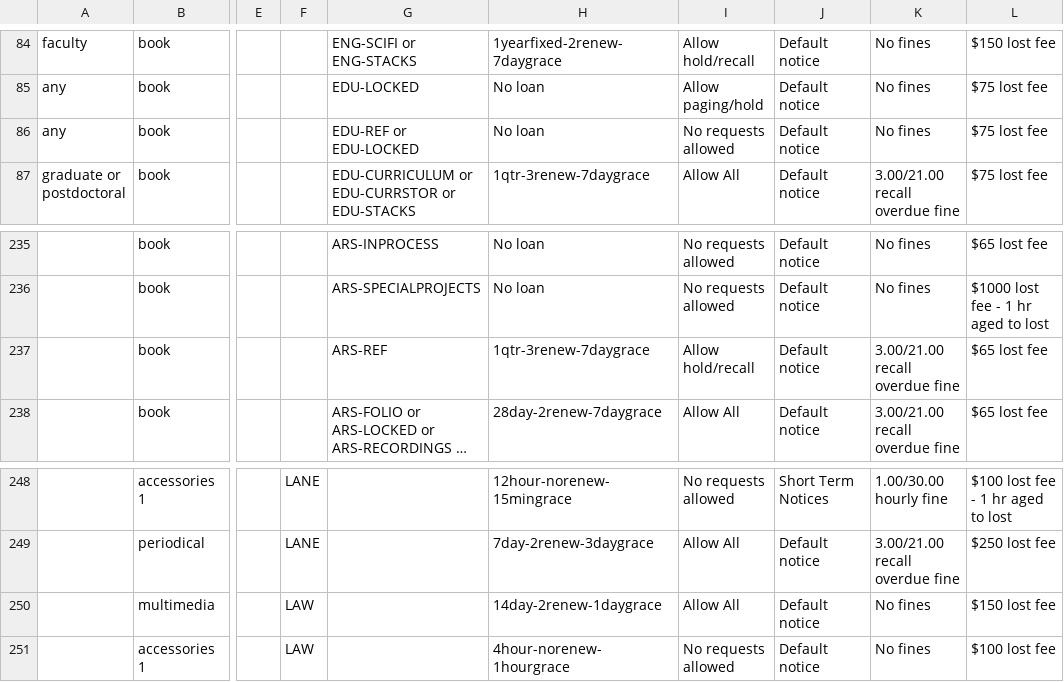
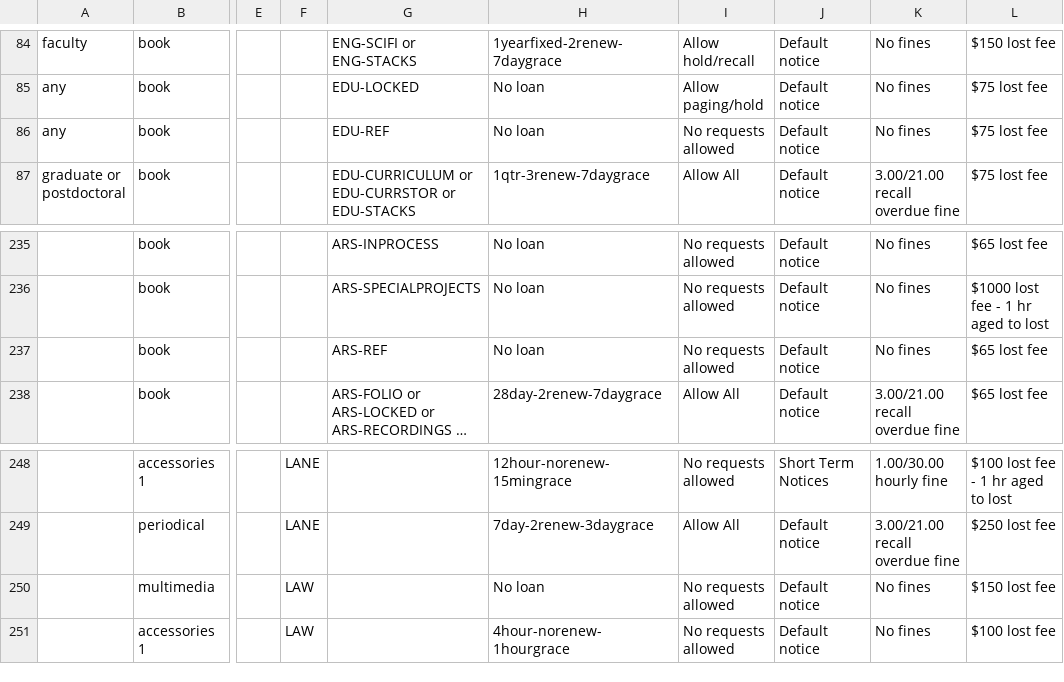
Before and after one commit to sul-dlss/SearchWorks, a CSV file: config/folio/circulation_rules.csv, drawn as a sheet; only a part is shown, gaps mark what is left out; long unchanged cells end in …; the diff names each change by its address in the sheet, - before the commit and + after, or states it on an @@ line.

Commit message:
Update FOLIO types

```diff
--- a/config/folio/circulation_rules.csv
+++ b/config/folio/circulation_rules.csv
-G86: EDU-REF or EDU-LOCKED
+G86: EDU-REF
-H237: 1qtr-3renew-7daygrace
+H237: No loan
-I237: Allow hold/recall
+I237: No requests allowed
-K237: 3.00/21.00 recall overdue fine
+K237: No fines
-H250: 14day-2renew-1daygrace
+H250: No loan
-I250: Allow All
+I250: No requests allowed
```
Also changed, not shown: 2 other files.
